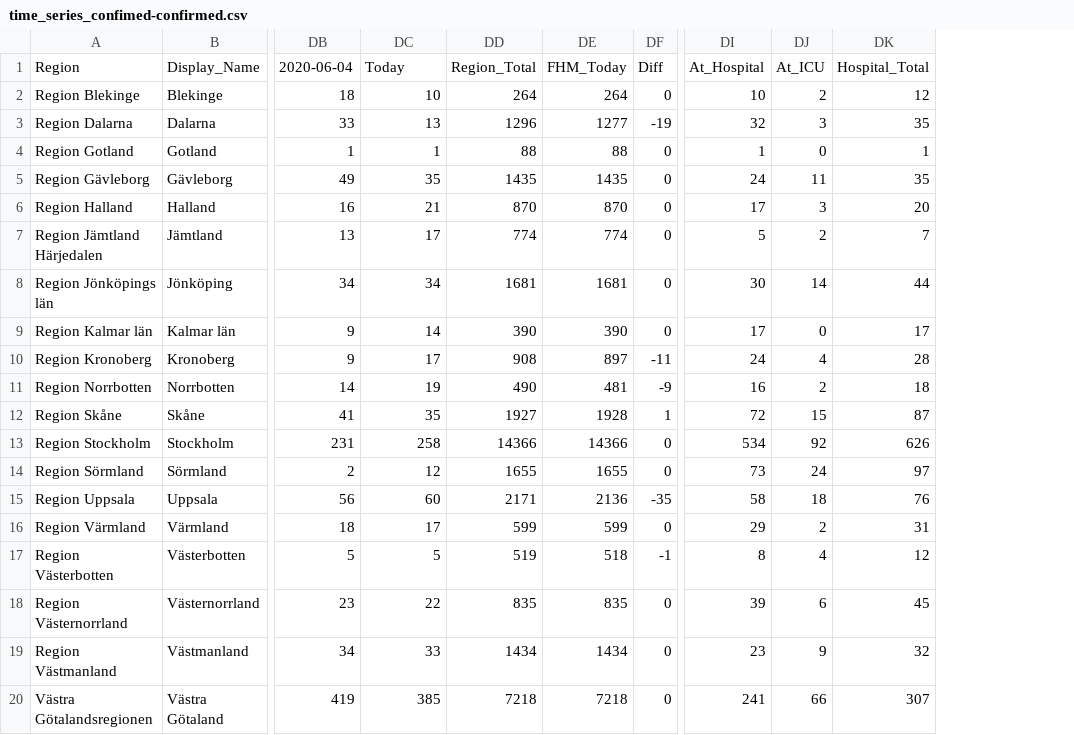
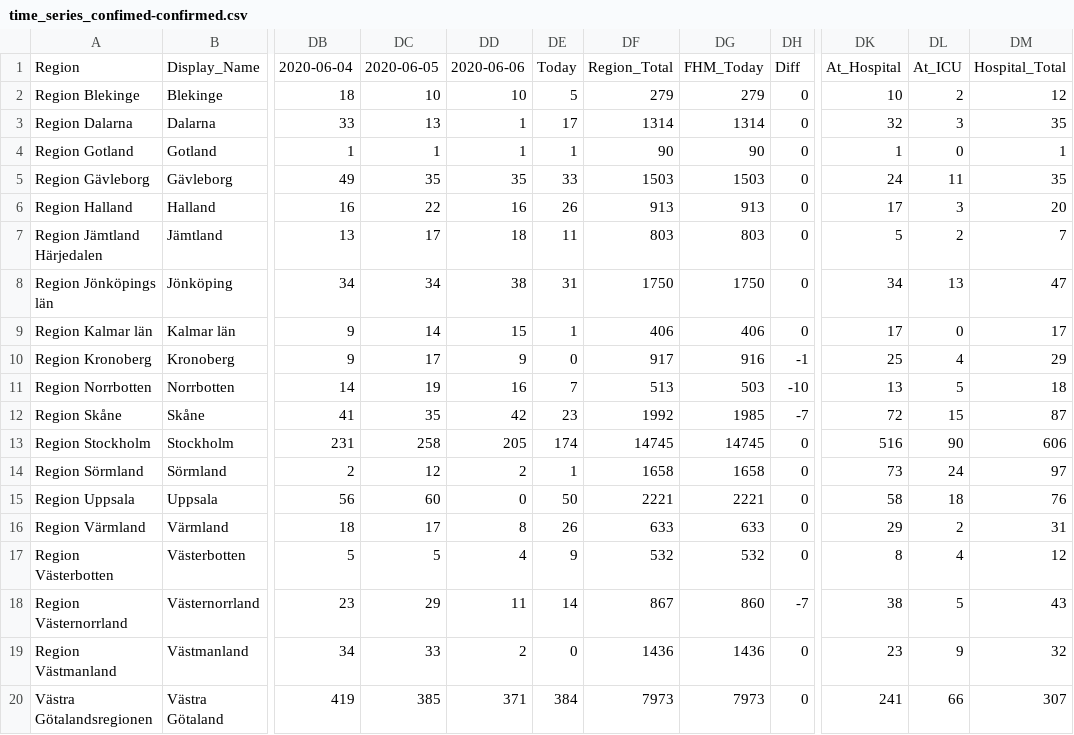
Before and after one commit to jannesgg/swe-covid-19, a CSV file: time_series_confimed-confirmed.csv, drawn as a sheet; only a part is shown, gaps mark what is left out; removed rows and columns are numbered as before the commit, all else as after; the diff covers the shown part only; the diff names each change by its address in the sheet, - before the commit and + after, or states it on an @@ line.

Commit message:
Latest update

```diff
--- a/time_series_confimed-confirmed.csv
+++ b/time_series_confimed-confirmed.csv
-column DD, rows 1-20: Region_Total | 264 | 1296 | 88 | 1435 | 870 | 774 | 1681 | 390 | 908 | 490 | 1927 | 14366 | 1655 | 2171 | 599 | 519 | 835 | 1434 | 7218
-column DE, rows 1-20: FHM_Today | 264 | 1277 | 88 | 1435 | 870 | 774 | 1681 | 390 | 897 | 481 | 1928 | 14366 | 1655 | 2136 | 599 | 518 | 835 | 1434 | 7218
+column DD, rows 1-20: 2020-06-06 | 10 | 1 | 1 | 35 | 16 | 18 | 38 | 15 | 9 | 16 | 42 | 205 | 2 | 0 | 8 | 4 | 11 | 2 | 371
+column DE, rows 1-20: Today | 5 | 17 | 1 | 33 | 26 | 11 | 31 | 1 | 0 | 7 | 23 | 174 | 1 | 50 | 26 | 9 | 14 | 0 | 384
+column DF, rows 1-20: Region_Total | 279 | 1314 | 90 | 1503 | 913 | 803 | 1750 | 406 | 917 | 513 | 1992 | 14745 | 1658 | 2221 | 633 | 532 | 867 | 1436 | 7973
+column DG, rows 1-20: FHM_Today | 279 | 1314 | 90 | 1503 | 913 | 803 | 1750 | 406 | 916 | 503 | 1985 | 14745 | 1658 | 2221 | 633 | 532 | 860 | 1436 | 7973
-DC1: Today
+DC1: 2020-06-05
-DH3: -19
+DH3: 0
-DC6: 21
+DC6: 22
-DK8: 30
+DK8: 34
-DL8: 14
+DL8: 13
-DM8: 44
+DM8: 47
-DH10: -11
+DH10: -1
-DK10: 24
+DK10: 25
-DM10: 28
+DM10: 29
-DH11: -9
+DH11: -10
-DK11: 16
+DK11: 13
-DL11: 2
+DL11: 5
-DH12: 1
+DH12: -7
-DK13: 534
+DK13: 516
-DL13: 92
+DL13: 90
-DM13: 626
+DM13: 606
-DH15: -35
+DH15: 0
-DH17: -1
+DH17: 0
-DC18: 22
+DC18: 29
-DH18: 0
+DH18: -7
-DK18: 39
+DK18: 38
-DL18: 6
+DL18: 5
-DM18: 45
+DM18: 43
```
Also changed, not shown: 9 edited cells elsewhere in this file.
